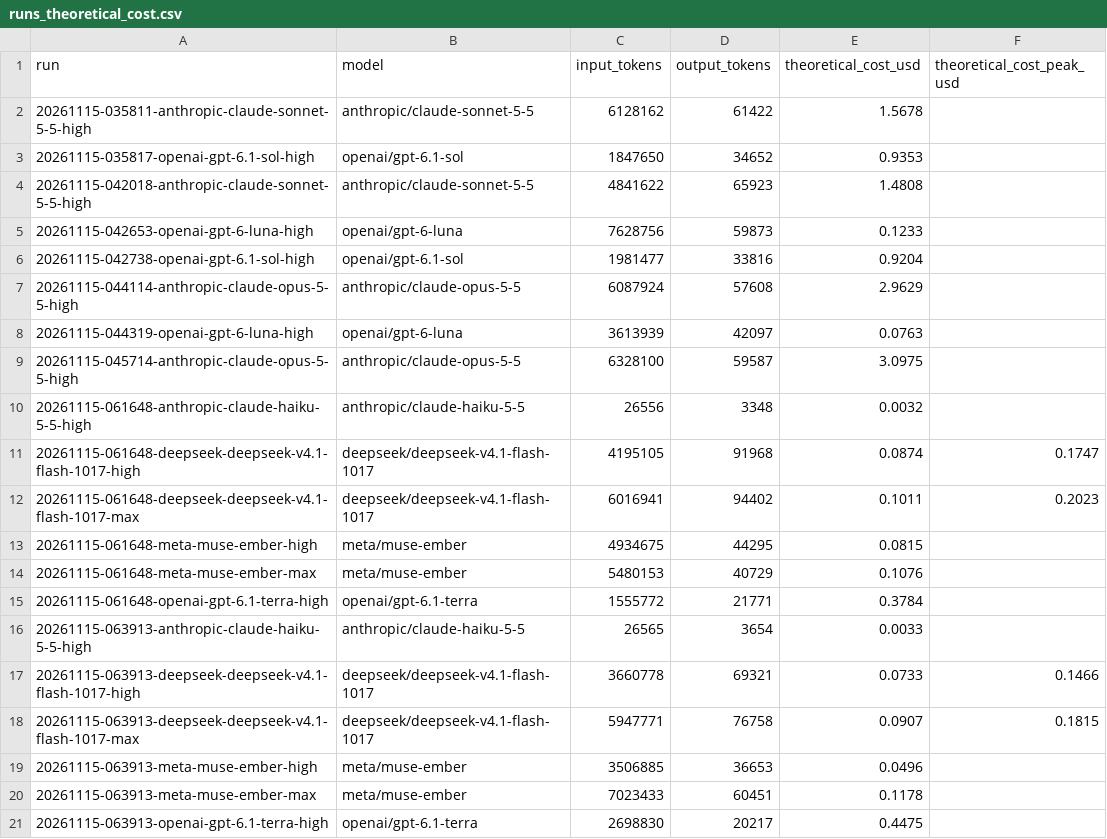
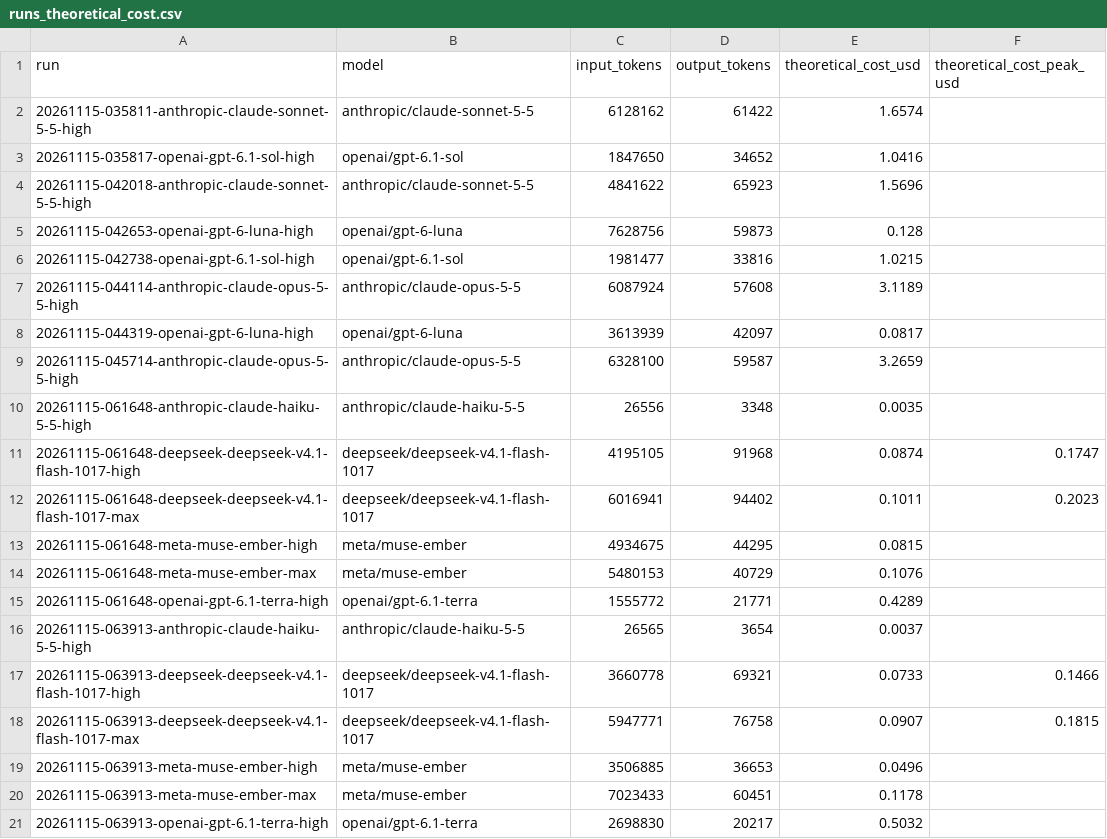
Before and after one commit to ruihe774/f1-research-benchmark, a CSV file: analysis/rif/runs_theoretical_cost.csv, drawn as a sheet.

```diff
--- a/analysis/rif/runs_theoretical_cost.csv
+++ b/analysis/rif/runs_theoretical_cost.csv
@@ -1,11 +1,11 @@
 run,model,input_tokens,output_tokens,theoretical_cost_usd,theoretical_cost_peak_usd
-20261115-035811-anthropic-claude-sonnet-5-5-high,anthropic/claude-sonnet-5-5,6128162,61422,1.5678,
-20261115-035817-openai-gpt-6.1-sol-high,openai/gpt-6.1-sol,1847650,34652,0.9353,
-20261115-042018-anthropic-claude-sonnet-5-5-high,anthropic/claude-sonnet-5-5,4841622,65923,1.4808,
-20261115-042653-openai-gpt-6-luna-high,openai/gpt-6-luna,7628756,59873,0.1233,
-20261115-042738-openai-gpt-6.1-sol-high,openai/gpt-6.1-sol,1981477,33816,0.9204,
-20261115-044114-anthropic-claude-opus-5-5-high,anthropic/claude-opus-5-5,6087924,57608,2.9629,
-20261115-044319-openai-gpt-6-luna-high,openai/gpt-6-luna,3613939,42097,0.0763,
-20261115-045714-anthropic-claude-opus-5-5-high,anthropic/claude-opus-5-5,6328100,59587,3.0975,
-20261115-061648-anthropic-claude-haiku-5-5-high,anthropic/claude-haiku-5-5,26556,3348,0.0032,
+20261115-035811-anthropic-claude-sonnet-5-5-high,anthropic/claude-sonnet-5-5,6128162,61422,1.6574,
+20261115-035817-openai-gpt-6.1-sol-high,openai/gpt-6.1-sol,1847650,34652,1.0416,
+20261115-042018-anthropic-claude-sonnet-5-5-high,anthropic/claude-sonnet-5-5,4841622,65923,1.5696,
+20261115-042653-openai-gpt-6-luna-high,openai/gpt-6-luna,7628756,59873,0.128,
+20261115-042738-openai-gpt-6.1-sol-high,openai/gpt-6.1-sol,1981477,33816,1.0215,
+20261115-044114-anthropic-claude-opus-5-5-high,anthropic/claude-opus-5-5,6087924,57608,3.1189,
+20261115-044319-openai-gpt-6-luna-high,openai/gpt-6-luna,3613939,42097,0.0817,
+20261115-045714-anthropic-claude-opus-5-5-high,anthropic/claude-opus-5-5,6328100,59587,3.2659,
+20261115-061648-anthropic-claude-haiku-5-5-high,anthropic/claude-haiku-5-5,26556,3348,0.0035,
 20261115-061648-deepseek-deepseek-v4.1-flash-1017-high,deepseek/deepseek-v4.1-flash-1017,4195105,91968,0.0874,0.1747
@@ -14,4 +14,4 @@ run,model,input_tokens,output_tokens,theoretical_cost_usd,theoretical_cost_peak_
 20261115-061648-meta-muse-ember-max,meta/muse-ember,5480153,40729,0.1076,
-20261115-061648-openai-gpt-6.1-terra-high,openai/gpt-6.1-terra,1555772,21771,0.3784,
-20261115-063913-anthropic-claude-haiku-5-5-high,anthropic/claude-haiku-5-5,26565,3654,0.0033,
+20261115-061648-openai-gpt-6.1-terra-high,openai/gpt-6.1-terra,1555772,21771,0.4289,
+20261115-063913-anthropic-claude-haiku-5-5-high,anthropic/claude-haiku-5-5,26565,3654,0.0037,
 20261115-063913-deepseek-deepseek-v4.1-flash-1017-high,deepseek/deepseek-v4.1-flash-1017,3660778,69321,0.0733,0.1466
@@ -20,2 +20,2 @@ run,model,input_tokens,output_tokens,theoretical_cost_usd,theoretical_cost_peak_
 20261115-063913-meta-muse-ember-max,meta/muse-ember,7023433,60451,0.1178,
-20261115-063913-openai-gpt-6.1-terra-high,openai/gpt-6.1-terra,2698830,20217,0.4475,
+20261115-063913-openai-gpt-6.1-terra-high,openai/gpt-6.1-terra,2698830,20217,0.5032,
```
Also changed, not shown: analysis/f1/model_summary.csv, analysis/f1/runs_theoretical_cost.csv, 7 other files.
